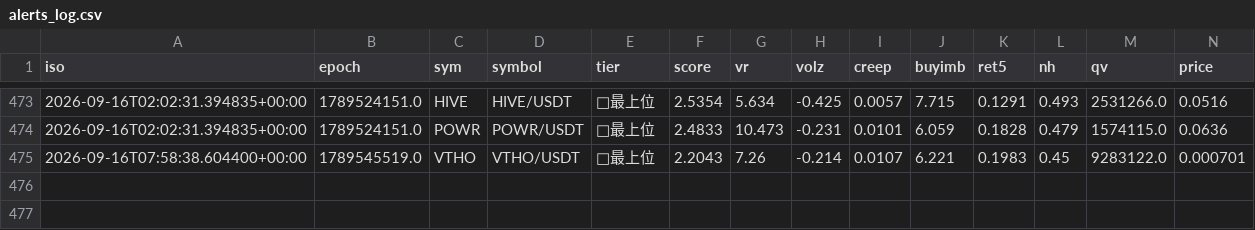
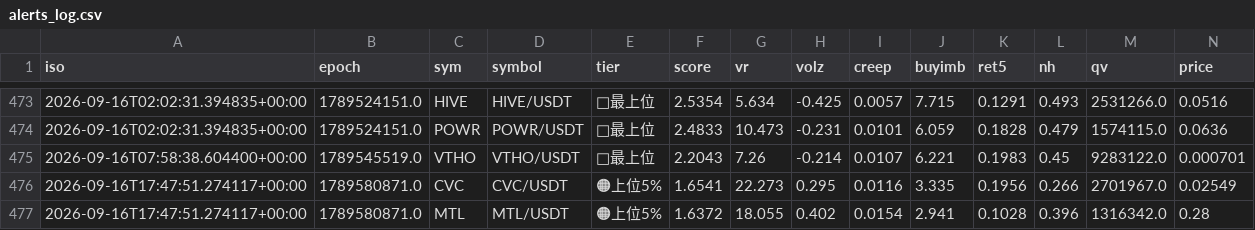
Before and after one commit to divisas072-ui/pump_scan.py, a CSV file: alerts_log.csv, drawn as a sheet; only a part is shown, gaps mark what is left out; rows hold the shown columns only; the diff names each change by its address in the sheet, - before the commit and + after, or states it on an @@ line.

```diff
--- a/alerts_log.csv
+++ b/alerts_log.csv
+row 476: 2026-09-16T17:47:51.274117+00:00 | 1789580871.0 | CVC | CVC/USDT | 🟠上位5% | 1.6541 | 22.273 | 0.295 | 0.0116 | 3.335 | 0.1956 | 0.266 | 2701967.0 | 0.02549
+row 477: 2026-09-16T17:47:51.274117+00:00 | 1789580871.0 | MTL | MTL/USDT | 🟠上位5% | 1.6372 | 18.055 | 0.402 | 0.0154 | 2.941 | 0.1028 | 0.396 | 1316342.0 | 0.28
```
Also changed, not shown: 2 other files.
